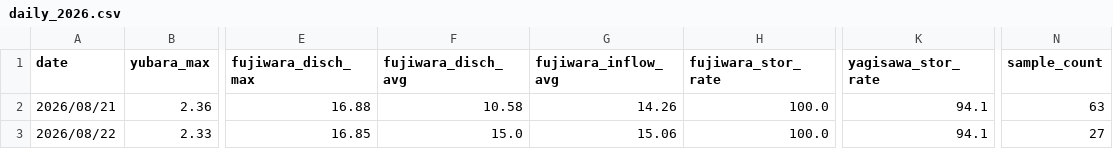
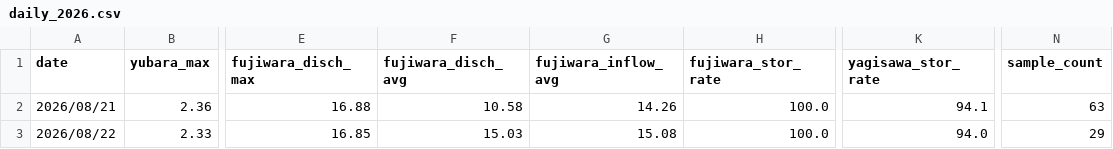
Before and after one commit to tetsucanyons-cell/tone-river-water, a CSV file: data/history/daily_2026.csv, drawn as a sheet; only a part is shown, gaps mark what is left out; the diff names each change by its address in the sheet, - before the commit and + after, or states it on an @@ line.

```diff
--- a/data/history/daily_2026.csv
+++ b/data/history/daily_2026.csv
-F3 (fujiwara_disch_avg): 15.0
+F3 (fujiwara_disch_avg): 15.03
-G3 (fujiwara_inflow_avg): 15.06
+G3 (fujiwara_inflow_avg): 15.08
-K3 (yagisawa_stor_rate): 94.1
+K3 (yagisawa_stor_rate): 94.0
-N3 (sample_count): 27
+N3 (sample_count): 29
```
Also changed, not shown: data/history/2026-08.csv, public/data/history/2026-08.csv, 5 other files.
